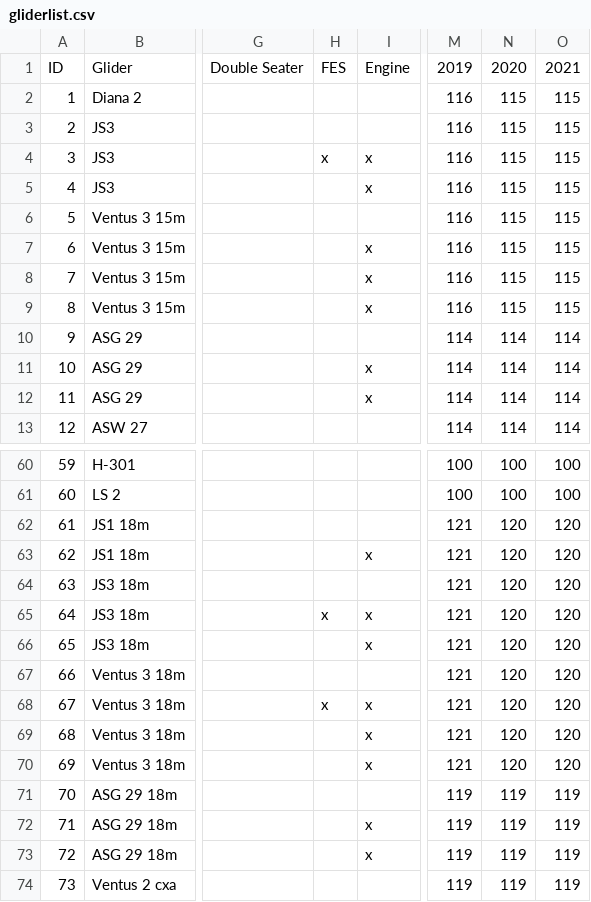
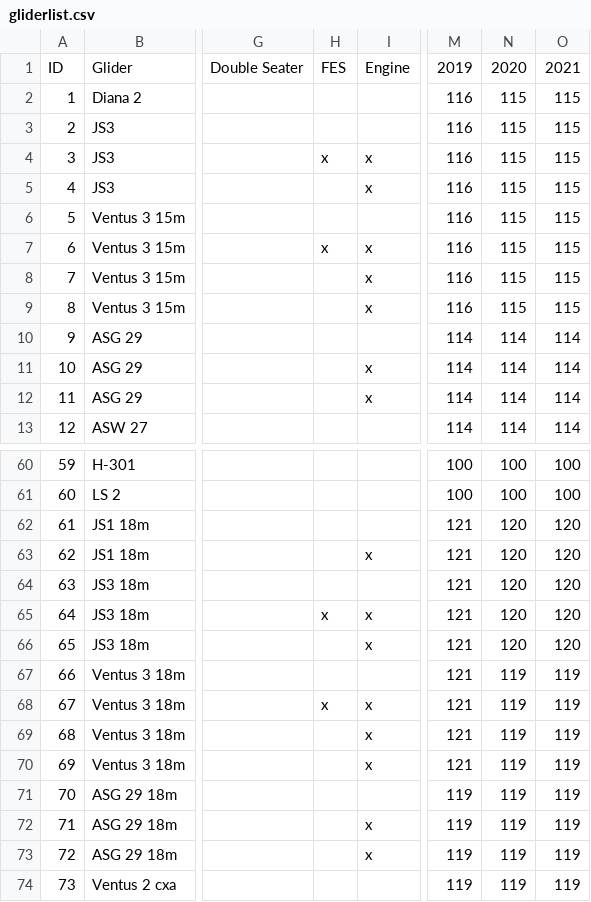
Before and after one commit to weglide/GliderList, a CSV file: gliderlist.csv, drawn as a sheet; only a part is shown, gaps mark what is left out; the diff names each change by its address in the sheet, - before the commit and + after, or states it on an @@ line.

Commit message:
Update index ventus3 for 2020 and 2021

```diff
--- a/gliderlist.csv
+++ b/gliderlist.csv
-H7: (empty)
+H7: x
-N67:N70: 120
+N67:N70: 119
-O67:O70: 120
+O67:O70: 119
```
